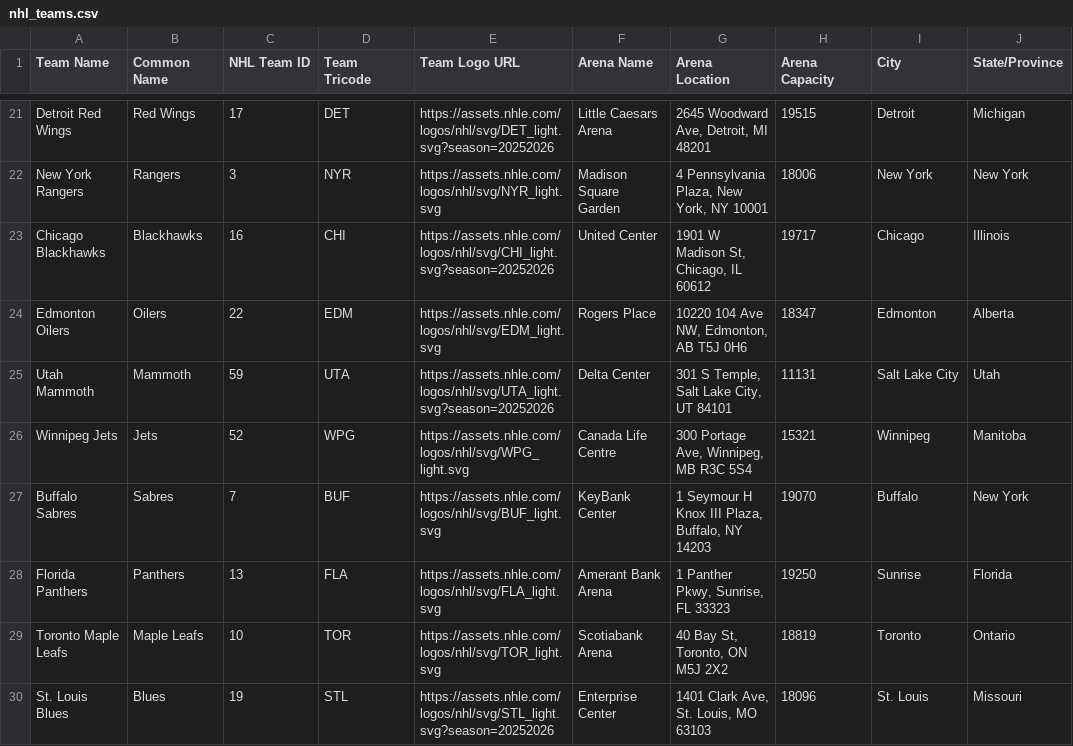
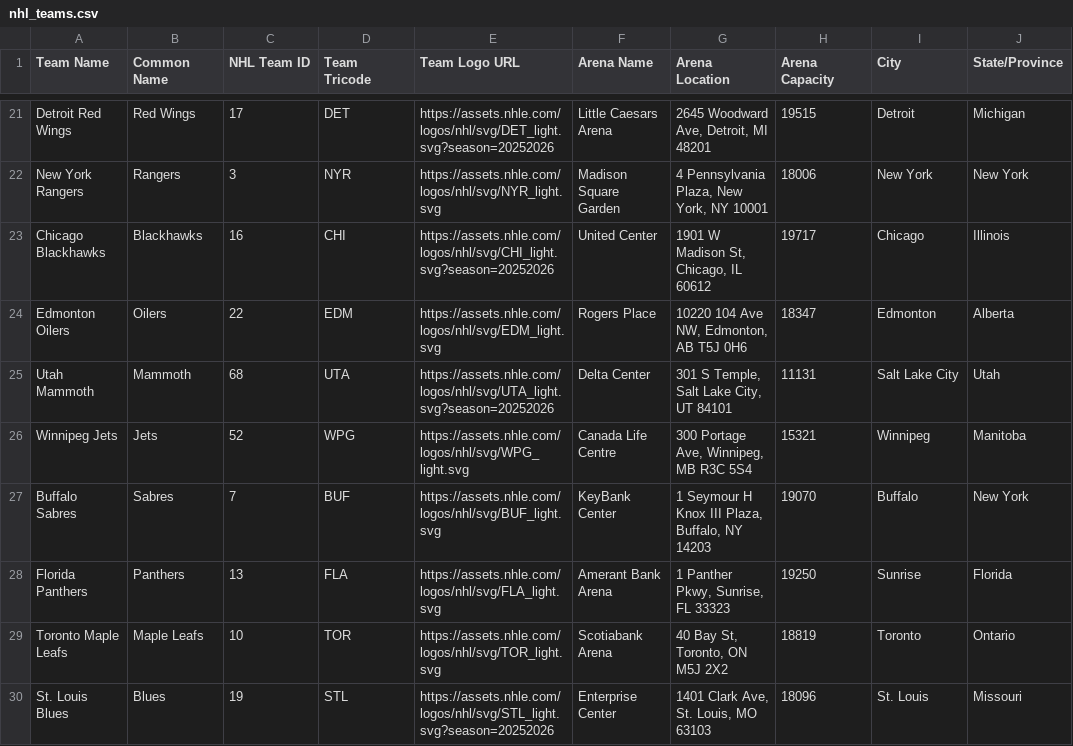
Before and after one commit to alexgarrison2/axiom, a CSV file: data/nhl_teams.csv, drawn as a sheet; only a part is shown, gaps mark what is left out; the diff names each change by its address in the sheet, - before the commit and + after, or states it on an @@ line.

```diff
--- a/data/nhl_teams.csv
+++ b/data/nhl_teams.csv
-C25 (NHL Team ID): 59
+C25 (NHL Team ID): 68
```
Also changed, not shown: data/gamestats.csv, pipeline/nhl_season_2025_2026_gamestats.csv, 1 other file.
